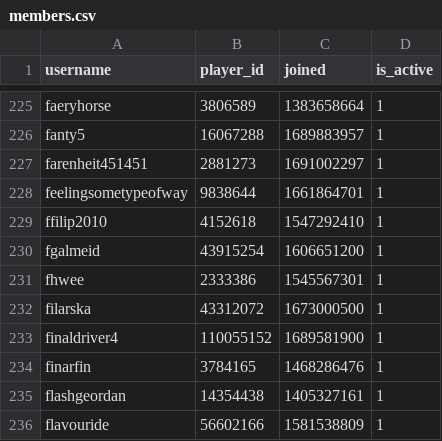
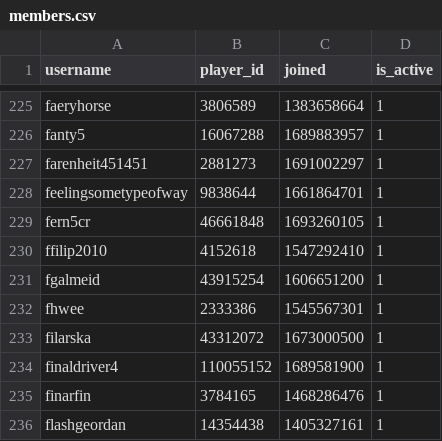
Before and after one commit to Sootopolis/chess-club-admin-system, a CSV file: csv_files/the-great-british-empire/members.csv, drawn as a sheet; only a part is shown, gaps mark what is left out; the shorter side is filled out with more unchanged rows; the diff names each change by its address in the sheet, - before the commit and + after, or states it on an @@ line.

```diff
--- a/csv_files/the-great-british-empire/members.csv
+++ b/csv_files/the-great-british-empire/members.csv
+row 229: fern5cr | 46661848 | 1693260105 | 1
```
Also changed, not shown: csv_files/devon-chess/members.csv.
